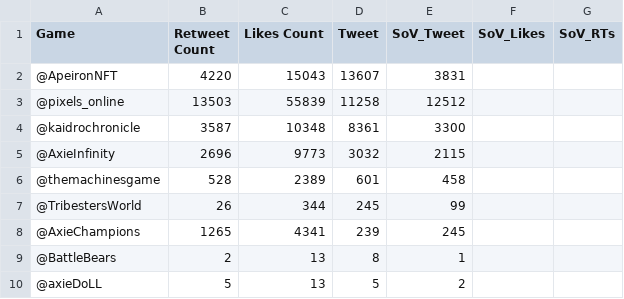
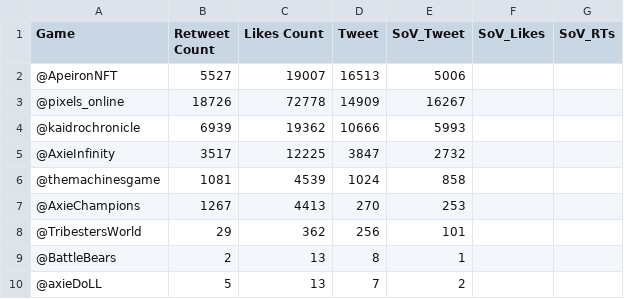
Before and after one commit to Cprogram06/smcp-dashboard, a CSV file: csvs/SOV - Twitter_ronin_games.csv, drawn as a sheet.

```diff
--- a/csvs/SOV - Twitter_ronin_games.csv
+++ b/csvs/SOV - Twitter_ronin_games.csv
@@ -1,10 +1,10 @@
 Game,Retweet Count,Likes Count,Tweet,SoV_Tweet,SoV_Likes,SoV_RTs
-@ApeironNFT,4220,15043,13607,3831,,
-@pixels_online,13503,55839,11258,12512,,
-@kaidrochronicle,3587,10348,8361,3300,,
-@AxieInfinity,2696,9773,3032,2115,,
-@themachinesgame,528,2389,601,458,,
-@TribestersWorld,26,344,245,99,,
-@AxieChampions,1265,4341,239,245,,
+@ApeironNFT,5527,19007,16513,5006,,
+@pixels_online,18726,72778,14909,16267,,
+@kaidrochronicle,6939,19362,10666,5993,,
+@AxieInfinity,3517,12225,3847,2732,,
+@themachinesgame,1081,4539,1024,858,,
+@AxieChampions,1267,4413,270,253,,
+@TribestersWorld,29,362,256,101,,
 @BattleBears,2,13,8,1,,
-@axieDoLL,5,13,5,2,,
+@axieDoLL,5,13,7,2,,
```
Also changed, not shown: csvs/SOV - SoV_twitter.csv, csvs/SOV - Twitch_SOV.csv, 5 other files.
